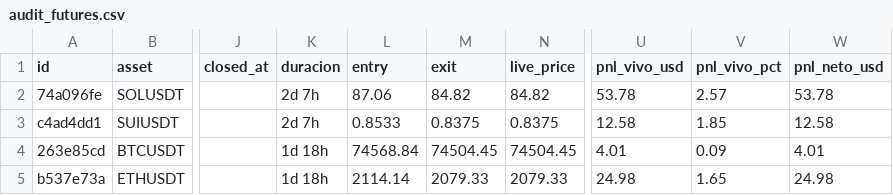
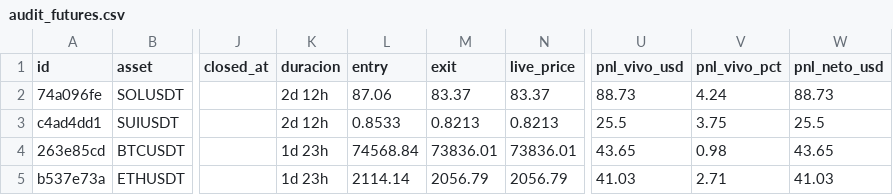
Before and after one commit to juanpabloruizru-boop/quant-arena, a CSV file: ledger/audit_futures.csv, drawn as a sheet; only a part is shown, gaps mark what is left out; the diff names each change by its address in the sheet, - before the commit and + after, or states it on an @@ line.

```diff
--- a/ledger/audit_futures.csv
+++ b/ledger/audit_futures.csv
-K2:K3 (duracion): 2d 7h
+K2:K3 (duracion): 2d 12h
-M2 (exit): 84.82
+M2 (exit): 83.37
-N2 (live_price): 84.82
+N2 (live_price): 83.37
-U2 (pnl_vivo_usd): 53.78
+U2 (pnl_vivo_usd): 88.73
-V2 (pnl_vivo_pct): 2.57
+V2 (pnl_vivo_pct): 4.24
-W2 (pnl_neto_usd): 53.78
+W2 (pnl_neto_usd): 88.73
-M3 (exit): 0.8375
+M3 (exit): 0.8213
-N3 (live_price): 0.8375
+N3 (live_price): 0.8213
-U3 (pnl_vivo_usd): 12.58
+U3 (pnl_vivo_usd): 25.5
-V3 (pnl_vivo_pct): 1.85
+V3 (pnl_vivo_pct): 3.75
-W3 (pnl_neto_usd): 12.58
+W3 (pnl_neto_usd): 25.5
-K4:K5 (duracion): 1d 18h
+K4:K5 (duracion): 1d 23h
-M4 (exit): 74504.45
+M4 (exit): 73836.01
-N4 (live_price): 74504.45
+N4 (live_price): 73836.01
-U4 (pnl_vivo_usd): 4.01
+U4 (pnl_vivo_usd): 43.65
-V4 (pnl_vivo_pct): 0.09
+V4 (pnl_vivo_pct): 0.98
-W4 (pnl_neto_usd): 4.01
+W4 (pnl_neto_usd): 43.65
-M5 (exit): 2079.33
+M5 (exit): 2056.79
-N5 (live_price): 2079.33
+N5 (live_price): 2056.79
-U5 (pnl_vivo_usd): 24.98
+U5 (pnl_vivo_usd): 41.03
-V5 (pnl_vivo_pct): 1.65
+V5 (pnl_vivo_pct): 2.71
-W5 (pnl_neto_usd): 24.98
+W5 (pnl_neto_usd): 41.03
```
Also changed, not shown: ledger/audit_spot.csv, ledger/trades_statistical_log.csv, 3 other files.
